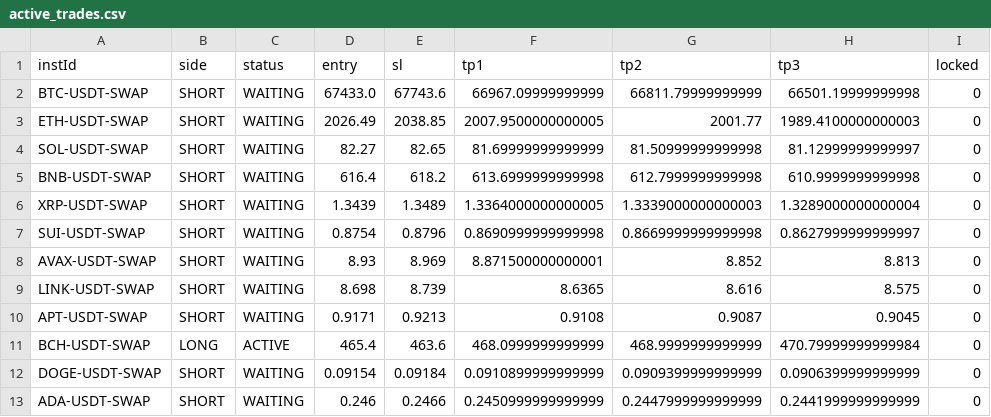
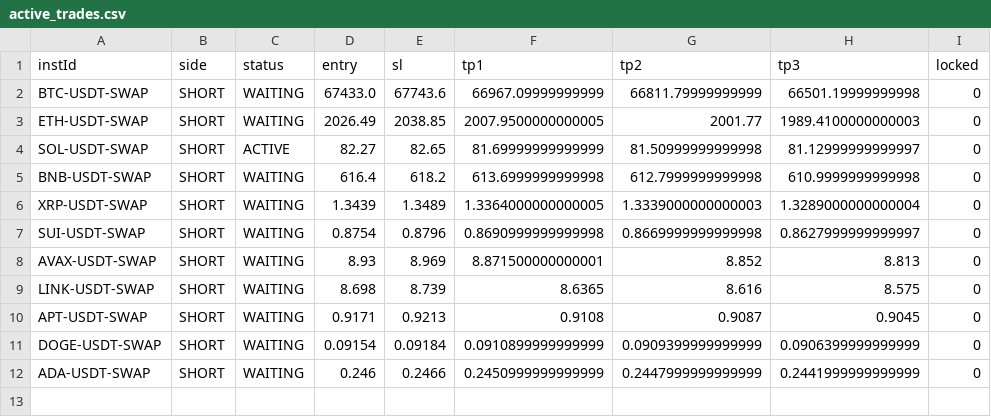
Before and after one commit to NickWu97/alpha-oracle-bot, a CSV file: active_trades.csv, drawn as a sheet.

```diff
--- a/active_trades.csv
+++ b/active_trades.csv
@@ -3,3 +3,3 @@ BTC-USDT-SWAP,SHORT,WAITING,67433.0,67743.6,66967.09999999999,66811.79999999999,
 ETH-USDT-SWAP,SHORT,WAITING,2026.49,2038.85,2007.9500000000005,2001.77,1989.4100000000003,0
-SOL-USDT-SWAP,SHORT,WAITING,82.27,82.65,81.69999999999999,81.50999999999998,81.12999999999997,0
+SOL-USDT-SWAP,SHORT,ACTIVE,82.27,82.65,81.69999999999999,81.50999999999998,81.12999999999997,0
 BNB-USDT-SWAP,SHORT,WAITING,616.4,618.2,613.6999999999998,612.7999999999998,610.9999999999998,0
@@ -10,3 +10,2 @@ LINK-USDT-SWAP,SHORT,WAITING,8.698,8.739,8.6365,8.616,8.575,0
 APT-USDT-SWAP,SHORT,WAITING,0.9171,0.9213,0.9108,0.9087,0.9045,0
-BCH-USDT-SWAP,LONG,ACTIVE,465.4,463.6,468.0999999999999,468.9999999999999,470.79999999999984,0
 DOGE-USDT-SWAP,SHORT,WAITING,0.09154,0.09184,0.0910899999999999,0.0909399999999999,0.0906399999999999,0
```
Also changed, not shown: 1 other file.
